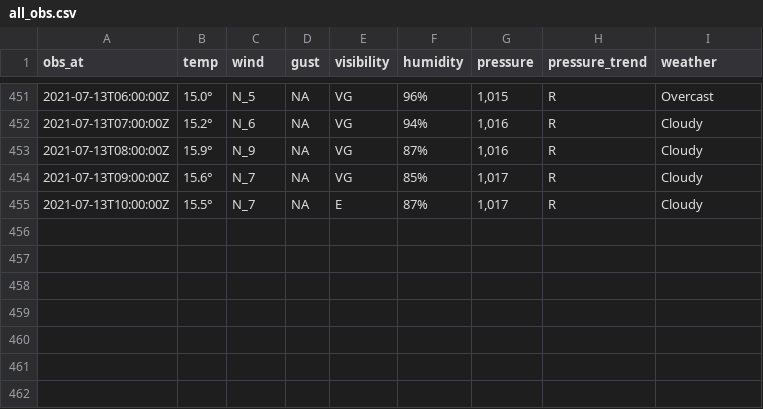
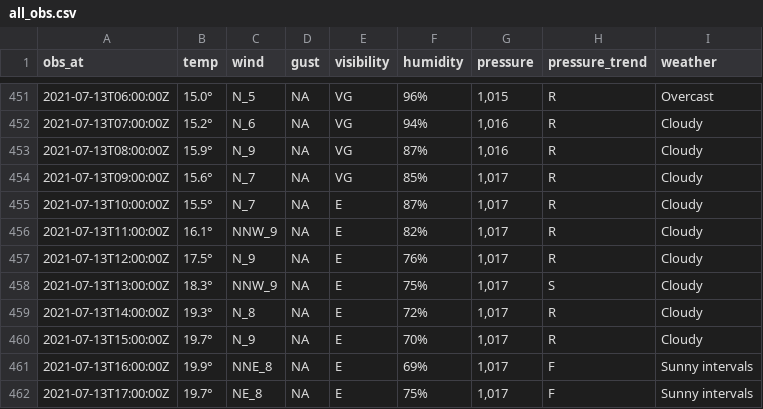
Before and after one commit to MikePrt/metoffice, a CSV file: data/all_obs.csv, drawn as a sheet; only a part is shown, gaps mark what is left out; the diff names each change by its address in the sheet, - before the commit and + after, or states it on an @@ line.

```diff
--- a/data/all_obs.csv
+++ b/data/all_obs.csv
+row 456: 2021-07-13T11:00:00Z | 16.1° | NNW_9 | NA | E | 82% | 1,017 | R | Cloudy
+row 457: 2021-07-13T12:00:00Z | 17.5° | N_9 | NA | E | 76% | 1,017 | R | Cloudy
+row 458: 2021-07-13T13:00:00Z | 18.3° | NNW_9 | NA | E | 75% | 1,017 | S | Cloudy
+row 459: 2021-07-13T14:00:00Z | 19.3° | N_8 | NA | E | 72% | 1,017 | R | Cloudy
+row 460: 2021-07-13T15:00:00Z | 19.7° | N_9 | NA | E | 70% | 1,017 | R | Cloudy
+row 461: 2021-07-13T16:00:00Z | 19.9° | NNE_8 | NA | E | 69% | 1,017 | F | Sunny intervals
+row 462: 2021-07-13T17:00:00Z | 19.7° | NE_8 | NA | E | 75% | 1,017 | F | Sunny intervals
```
